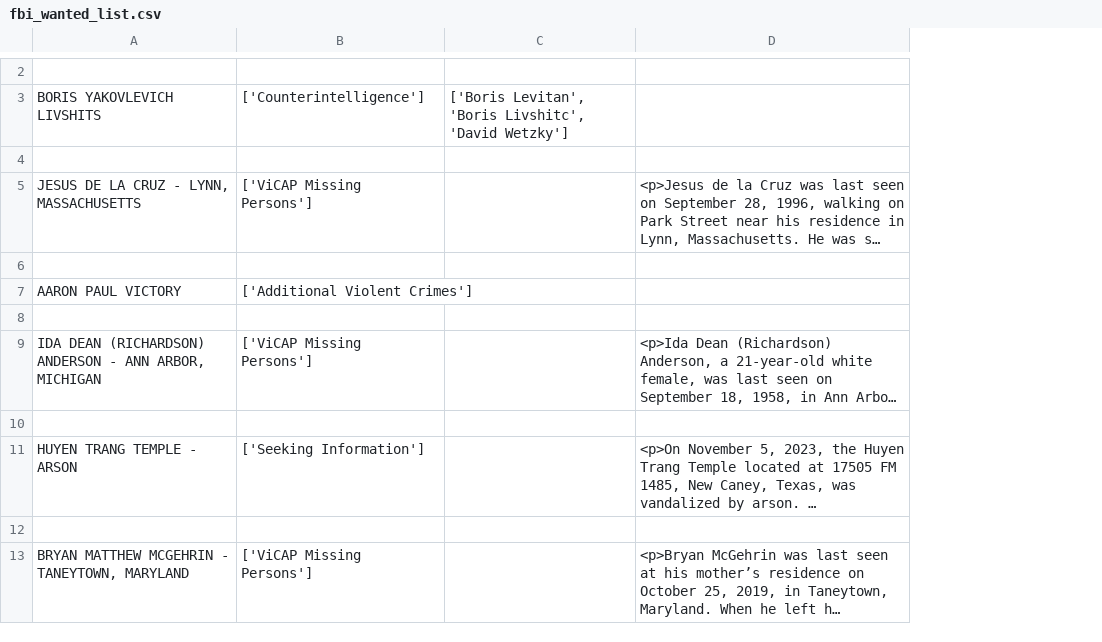
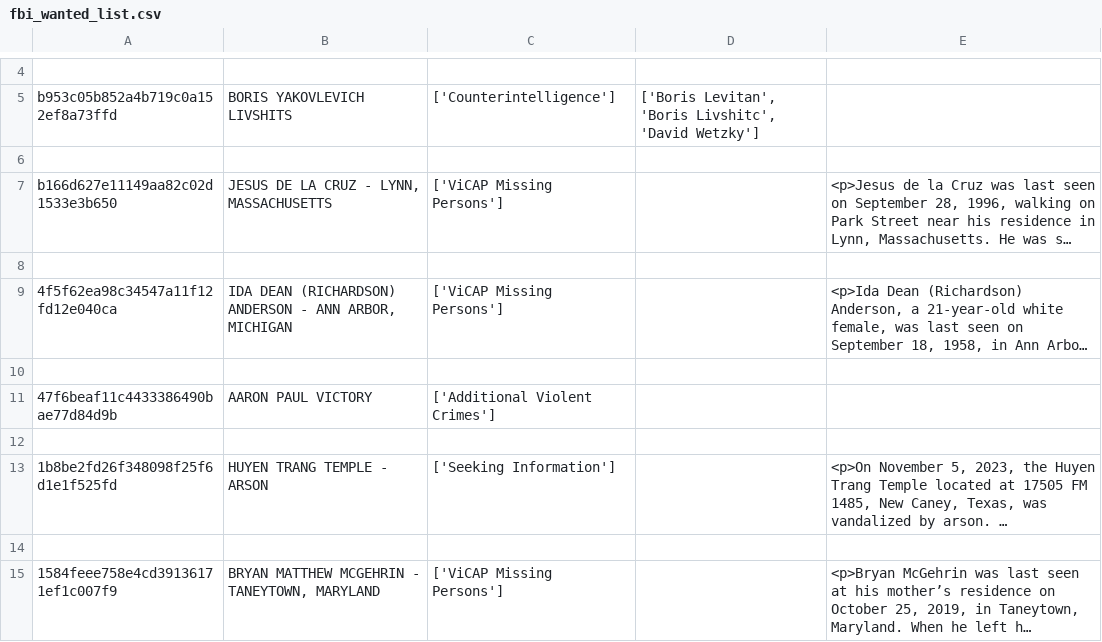
Before and after one commit to sebastian2510/Python-H3, a CSV file: fbi_wanted_list.csv, drawn as a sheet; only a part is shown, gaps mark what is left out; long unchanged cells end in …; removed rows and columns are numbered as before the commit, all else as after; the diff covers the shown part only; the diff names each change by its address in the sheet, - before the commit and + after, or states it on an @@ line.

```diff
--- a/fbi_wanted_list.csv
+++ b/fbi_wanted_list.csv
+column A, rows 5-7: b953c05b852a4b719c0a152ef8a73ffd |  | b166d627e11149aa82c02d1533e3b650; rows 11-15: 47f6beaf11c4433386490bae77d84d9b |  | 1b8be2fd26f348098f25f6d1e1f525fd |  | 1584feee758e4cd39136171ef1c007f9
+row 10: (empty)
-row 8: (empty)
```
Also changed, not shown: 4 added rows, 4 removed rows, 1 moved row and 5 edited cells elsewhere in this file, 2 other files.
